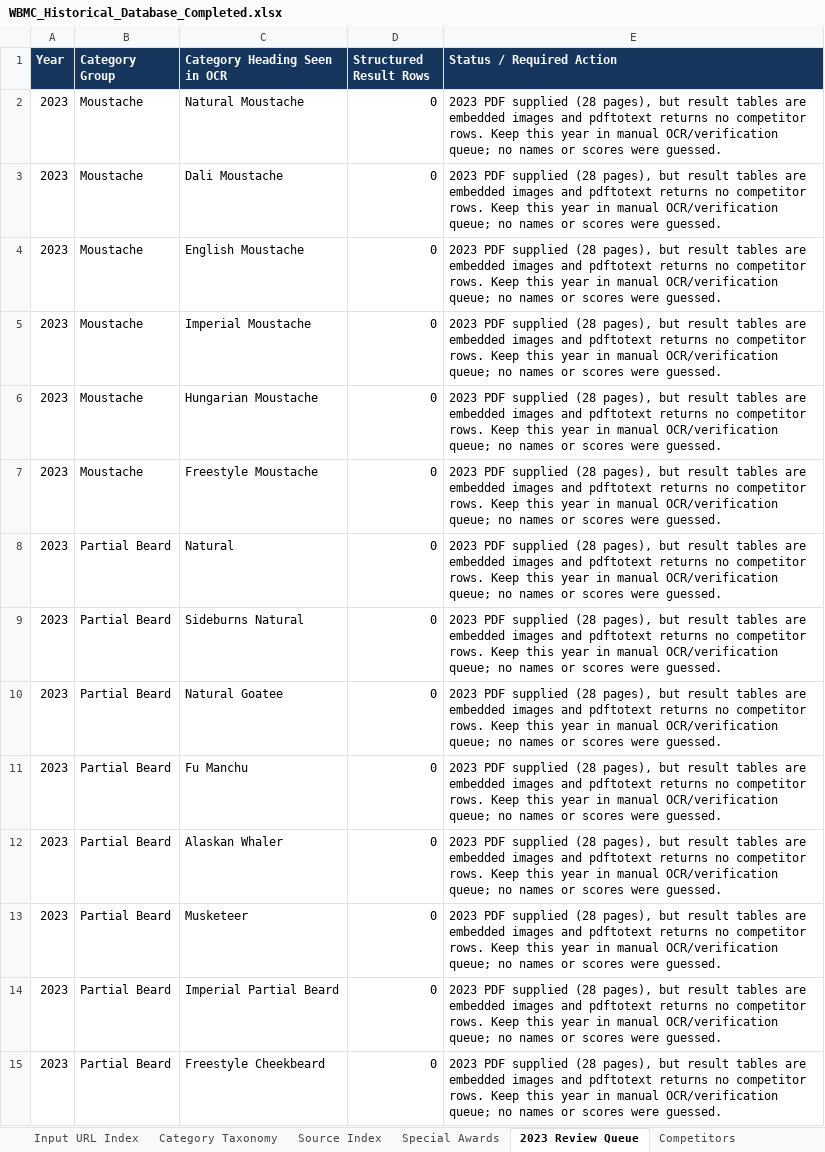
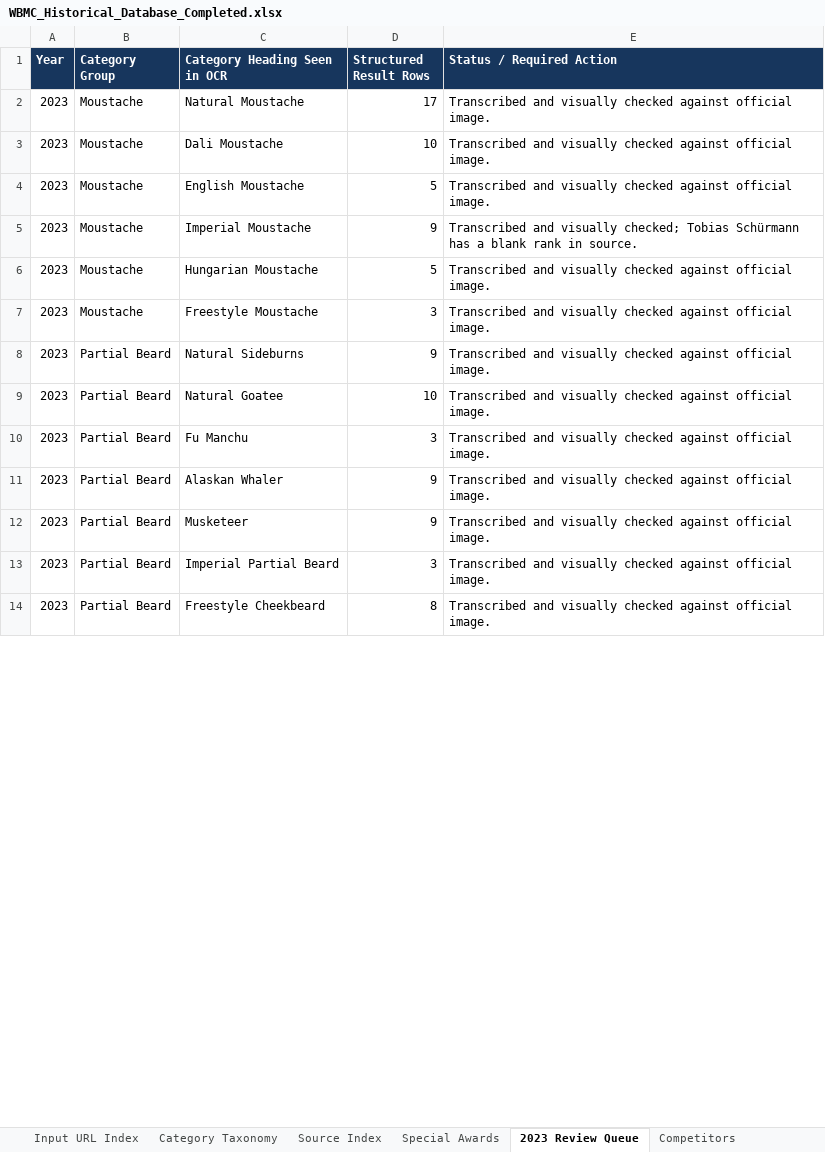
Before and after one commit to Arush701/DnA_CnC_Phase4, an Excel workbook: WBMC_Historical_Database_Completed.xlsx, sheet 2023 Review Queue, drawn as a sheet; only a part is shown; values as stored, in another font and other column widths than the file's, no borders; table styles not drawn; removed rows and columns are numbered as before the commit, all else as after; the diff covers the shown part only; the diff names each change by its address in the sheet, - before the commit and + after, or states it on an @@ line.

Commit message:
Restore verified 2023 championship results in workbook and database seed

```diff
--- a/WBMC_Historical_Database_Completed.xlsx (sheet 2023 Review Queue)
+++ b/WBMC_Historical_Database_Completed.xlsx (sheet 2023 Review Queue)
-D2 (Structured Result Rows): 0
+D2 (Structured Result Rows): 17
-E2:E4 (Status / Required Action): 2023 PDF supplied (28 pages), but result tables are embedded images and pdftotext returns no competitor rows. Keep this year in manual OCR/verification queue; no names or scores were guessed.
+E2:E4 (Status / Required Action): Transcribed and visually checked against official image.
-D3 (Structured Result Rows): 0
+D3 (Structured Result Rows): 10
-D4 (Structured Result Rows): 0
+D4 (Structured Result Rows): 5
-D5 (Structured Result Rows): 0
+D5 (Structured Result Rows): 9
-E5 (Status / Required Action): 2023 PDF supplied (28 pages), but result tables are embedded images and pdftotext returns no competitor rows. Keep this year in manual OCR/verification queue; no names or scores were guessed.
+E5 (Status / Required Action): Transcribed and visually checked; Tobias Schürmann has a blank rank in source.
-D6 (Structured Result Rows): 0
+D6 (Structured Result Rows): 5
-E6:E7 (Status / Required Action): 2023 PDF supplied (28 pages), but result tables are embedded images and pdftotext returns no competitor rows. Keep this year in manual OCR/verification queue; no names or scores were guessed.
+E6:E7 (Status / Required Action): Transcribed and visually checked against official image.
-D7 (Structured Result Rows): 0
+D7 (Structured Result Rows): 3
-row 8: 2023 | Partial Beard | Natural | 0 | 2023 PDF supplied (28 pages), but result tables are embedded images and pdftotext returns no competitor rows. Keep this year in manual OCR/verification queue; no names or scores were guessed.
-C8 (Category Heading Seen in OCR): Sideburns Natural
+C8 (Category Heading Seen in OCR): Natural Sideburns
-D8 (Structured Result Rows): 0
+D8 (Structured Result Rows): 9
-E8:E14 (Status / Required Action): 2023 PDF supplied (28 pages), but result tables are embedded images and pdftotext returns no competitor rows. Keep this year in manual OCR/verification queue; no names or scores were guessed.
+E8:E14 (Status / Required Action): Transcribed and visually checked against official image.
-D9 (Structured Result Rows): 0
+D9 (Structured Result Rows): 10
-D10 (Structured Result Rows): 0
+D10 (Structured Result Rows): 3
-D11:D12 (Structured Result Rows): 0
+D11:D12 (Structured Result Rows): 9
-D13 (Structured Result Rows): 0
+D13 (Structured Result Rows): 3
-D14 (Structured Result Rows): 0
+D14 (Structured Result Rows): 8
```
Also changed, not shown: 29 edited cells elsewhere in this sheet, sheet All Results, sheet Competitors, sheet Categories, sheet Special Awards, sheet Read Me, sheet Data Quality, 2 more sheets, other sheet tabs, 1 other file.
